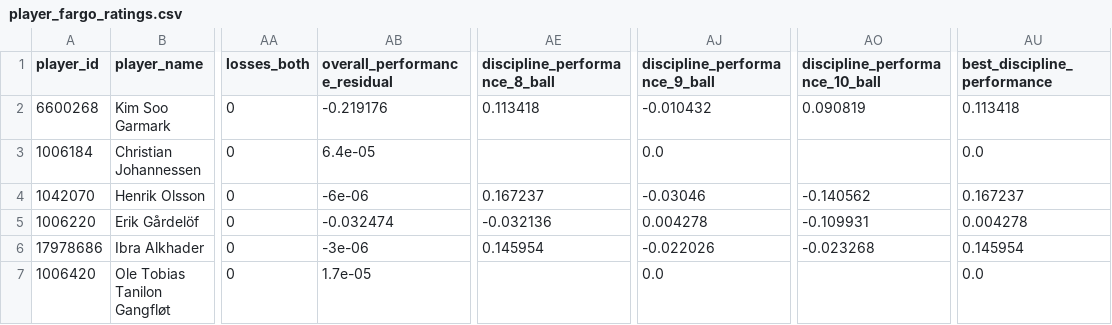
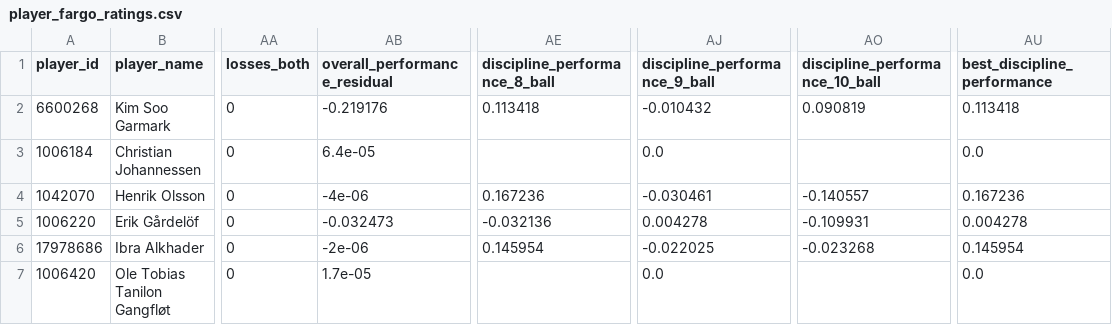
Before and after one commit to Flavelloni/Cue-Score, a CSV file: ostkanten/player_fargo_ratings.csv, drawn as a sheet; only a part is shown, gaps mark what is left out; the diff covers the shown part only; the diff names each change by its address in the sheet, - before the commit and + after, or states it on an @@ line.

```diff
--- a/ostkanten/player_fargo_ratings.csv
+++ b/ostkanten/player_fargo_ratings.csv
-AB4 (overall_performance_residual): -6e-06
+AB4 (overall_performance_residual): -4e-06
-AE4 (discipline_performance_8_ball): 0.167237
+AE4 (discipline_performance_8_ball): 0.167236
-AJ4 (discipline_performance_9_ball): -0.03046
+AJ4 (discipline_performance_9_ball): -0.030461
-AO4 (discipline_performance_10_ball): -0.140562
+AO4 (discipline_performance_10_ball): -0.140557
-AU4 (best_discipline_performance): 0.167237
+AU4 (best_discipline_performance): 0.167236
-AB5 (overall_performance_residual): -0.032474
+AB5 (overall_performance_residual): -0.032473
-AB6 (overall_performance_residual): -3e-06
+AB6 (overall_performance_residual): -2e-06
-AJ6 (discipline_performance_9_ball): -0.022026
+AJ6 (discipline_performance_9_ball): -0.022025
```
Also changed, not shown: 16 edited cells elsewhere in this file, OBK/player_components.csv, OBK/player_fargo_ratings.csv, 14 other files.
